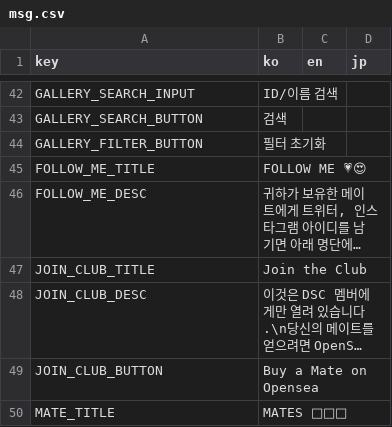
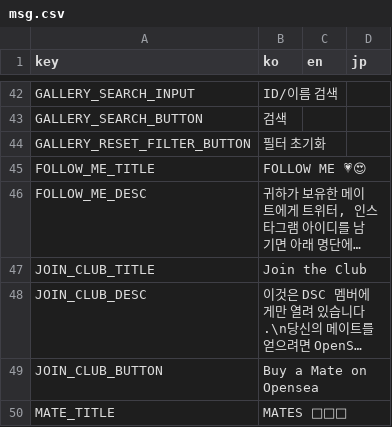
Before and after one commit to dogesoundclub/dsc-app-v3, a CSV file: docs/msg.csv, drawn as a sheet; only a part is shown, gaps mark what is left out; long unchanged cells end in …; the diff covers the shown part only.

```diff
--- a/docs/msg.csv
+++ b/docs/msg.csv
@@ -47 +47 @@ GALLERY_SEARCH_BUTTON,검색,,
-GALLERY_FILTER_BUTTON,필터 초기화,,
+GALLERY_RESET_FILTER_BUTTON,필터 초기화
```
Also changed, not shown: 2 added rows and 1 edited cell elsewhere in this file, 23 other files.
